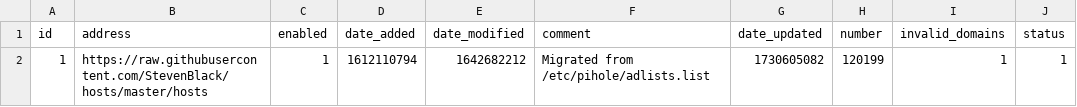
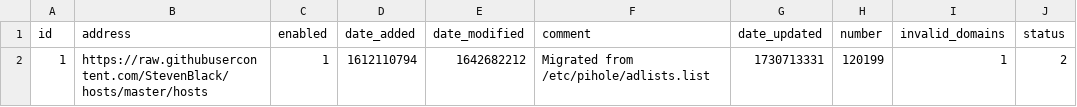
Before and after one commit to tester494/my-pihole-lists, a CSV file: adlist.csv, drawn as a sheet.

Commit message:
Updated November  4, 2024  1:00PM

```diff
--- a/adlist.csv
+++ b/adlist.csv
@@ -1,2 +1,2 @@
 id,address,enabled,date_added,date_modified,comment,date_updated,number,invalid_domains,status
-1,https://raw.githubusercontent.com/StevenBlack/hosts/master/hosts,1,1612110794,1642682212,"Migrated from /etc/pihole/adlists.list",1730605082,120199,1,1
+1,https://raw.githubusercontent.com/StevenBlack/hosts/master/hosts,1,1612110794,1642682212,"Migrated from /etc/pihole/adlists.list",1730713331,120199,1,2
```
